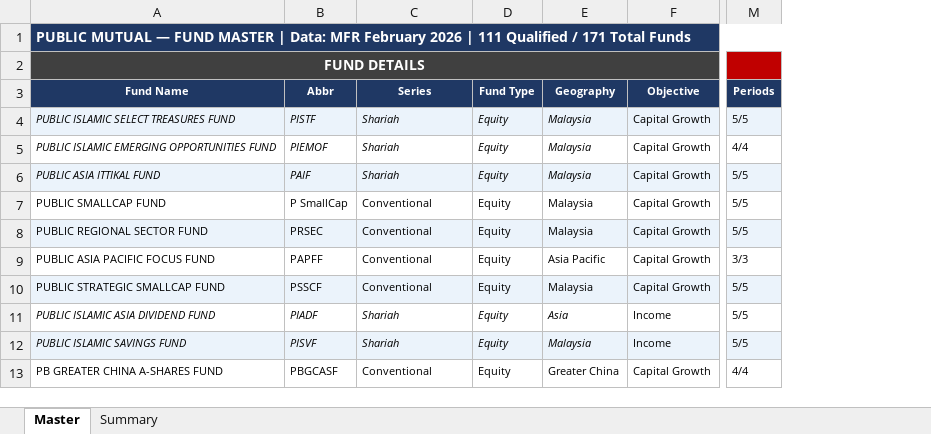
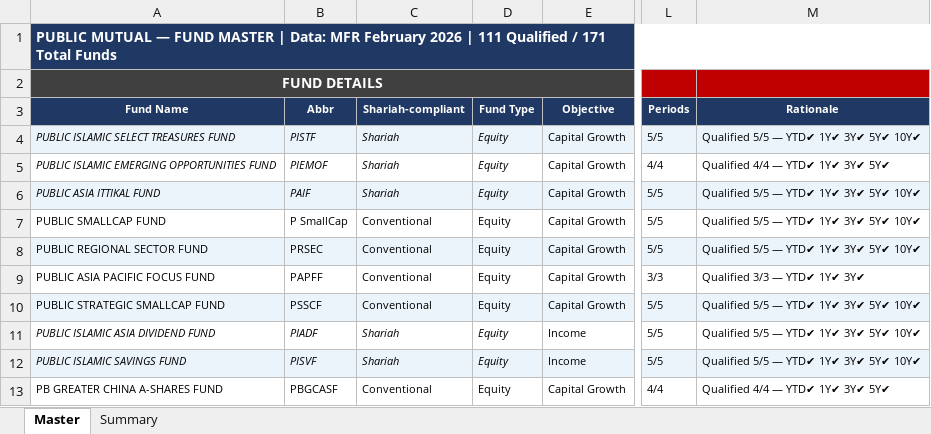
Before and after one commit to solidx86/public-mutual-funds-analyzer, an Excel workbook: PublicMutual_FundMaster_Apr2026_v7.xlsx, sheet Master, drawn as a sheet; only a part is shown, gaps mark what is left out; values as stored, in another font and other column widths than the file's, no borders; conditional formats not drawn; removed rows and columns are numbered as before the commit, all else as after; the diff names each change by its address in the sheet, - before the commit and + after, or states it on an @@ line.

```diff
--- a/PublicMutual_FundMaster_Apr2026_v7.xlsx (sheet Master)
+++ b/PublicMutual_FundMaster_Apr2026_v7.xlsx (sheet Master)
-column E (Geography), rows 4-13: Malaysia | Malaysia | Malaysia | Malaysia | Malaysia | Asia Pacific | Malaysia | Asia | Malaysia | Greater China
+column M (Rationale), rows 4-13: Qualified 5/5 — YTD✔ 1Y✔ 3Y✔ 5Y✔ 10Y✔ | Qualified 4/4 — YTD✔ 1Y✔ 3Y✔ 5Y✔ | Qualified 5/5 — YTD✔ 1Y✔ 3Y✔ 5Y✔ 10Y✔ | Qualified 5/5 — YTD✔ 1Y✔ 3Y✔ 5Y✔ 10Y✔ | Qualified 5/5 — YTD✔ 1Y✔ 3Y✔ 5Y✔ 10Y✔ | Qualified 3/3 — YTD✔ 1Y✔ 3Y✔ | Qualified 5/5 — YTD✔ 1Y✔ 3Y✔ 5Y✔ 10Y✔ | Qualified 5/5 — YTD✔ 1Y✔ 3Y✔ 5Y✔ 10Y✔ | Qualified 5/5 — YTD✔ 1Y✔ 3Y✔ 5Y✔ 10Y✔ | Qualified 4/4 — YTD✔ 1Y✔ 3Y✔ 5Y✔
-C3: Series
+C3: Shariah-compliant
```
Also changed, not shown: sheet Summary, 6 other files.
